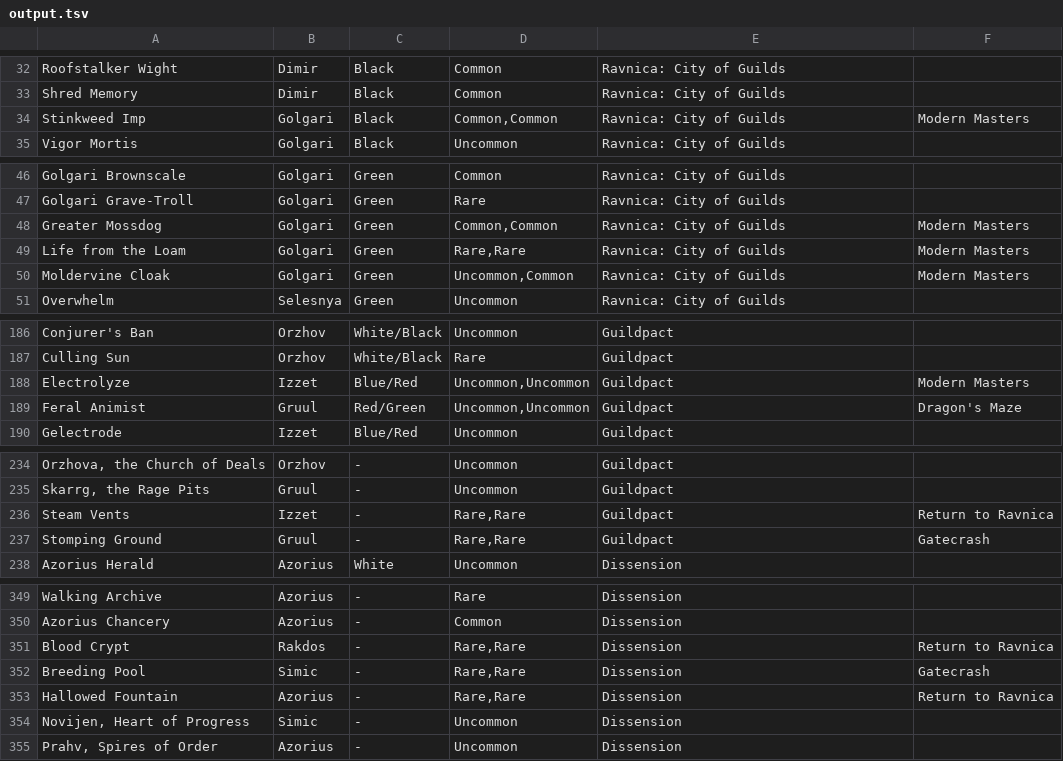
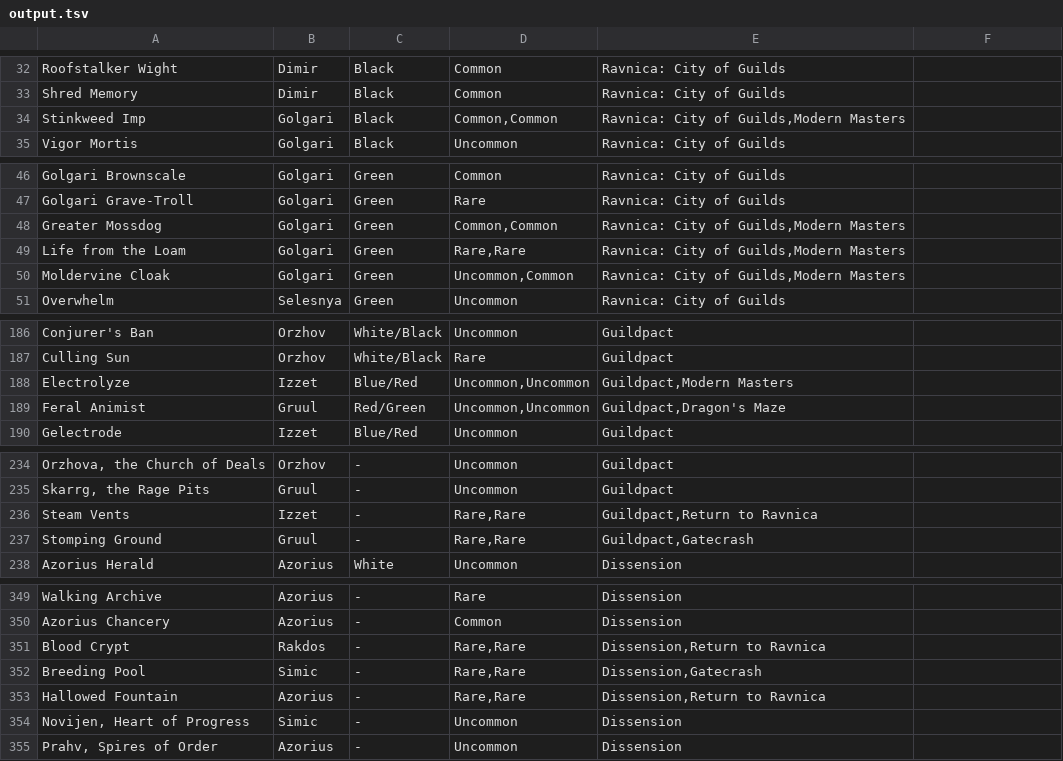
Before and after one commit to owiber/mtg-ravnica-guild-cards, a TSV file: output.tsv, drawn as a sheet; only a part is shown, gaps mark what is left out; the diff covers the shown part only.

```diff
--- a/output.tsv
+++ b/output.tsv
@@ -33,3 +33,3 @@ Roofstalker Wight	Dimir	Black	Common	Ravnica: City of Guilds
 Shred Memory	Dimir	Black	Common	Ravnica: City of Guilds
-Stinkweed Imp	Golgari	Black	Common,Common	Ravnica: City of Guilds	Modern Masters
+Stinkweed Imp	Golgari	Black	Common,Common	Ravnica: City of Guilds,Modern Masters
 Vigor Mortis	Golgari	Black	Uncommon	Ravnica: City of Guilds
@@ -47,5 +47,5 @@ Golgari Brownscale	Golgari	Green	Common	Ravnica: City of Guilds
 Golgari Grave-Troll	Golgari	Green	Rare	Ravnica: City of Guilds
-Greater Mossdog	Golgari	Green	Common,Common	Ravnica: City of Guilds	Modern Masters
-Life from the Loam	Golgari	Green	Rare,Rare	Ravnica: City of Guilds	Modern Masters
-Moldervine Cloak	Golgari	Green	Uncommon,Common	Ravnica: City of Guilds	Modern Masters
+Greater Mossdog	Golgari	Green	Common,Common	Ravnica: City of Guilds,Modern Masters
+Life from the Loam	Golgari	Green	Rare,Rare	Ravnica: City of Guilds,Modern Masters
+Moldervine Cloak	Golgari	Green	Uncommon,Common	Ravnica: City of Guilds,Modern Masters
 Overwhelm	Selesnya	Green	Uncommon	Ravnica: City of Guilds
@@ -187,4 +187,4 @@ Conjurer's Ban	Orzhov	White/Black	Uncommon	Guildpact
 Culling Sun	Orzhov	White/Black	Rare	Guildpact
-Electrolyze	Izzet	Blue/Red	Uncommon,Uncommon	Guildpact	Modern Masters
-Feral Animist	Gruul	Red/Green	Uncommon,Uncommon	Guildpact	Dragon's Maze
+Electrolyze	Izzet	Blue/Red	Uncommon,Uncommon	Guildpact,Modern Masters
+Feral Animist	Gruul	Red/Green	Uncommon,Uncommon	Guildpact,Dragon's Maze
 Gelectrode	Izzet	Blue/Red	Uncommon	Guildpact
@@ -235,4 +235,4 @@ Orzhova, the Church of Deals	Orzhov	-	Uncommon	Guildpact
 Skarrg, the Rage Pits	Gruul	-	Uncommon	Guildpact
-Steam Vents	Izzet	-	Rare,Rare	Guildpact	Return to Ravnica
-Stomping Ground	Gruul	-	Rare,Rare	Guildpact	Gatecrash
+Steam Vents	Izzet	-	Rare,Rare	Guildpact,Return to Ravnica
+Stomping Ground	Gruul	-	Rare,Rare	Guildpact,Gatecrash
 Azorius Herald	Azorius	White	Uncommon	Dissension
@@ -350,5 +350,5 @@ Walking Archive	Azorius	-	Rare	Dissension
 Azorius Chancery	Azorius	-	Common	Dissension
-Blood Crypt	Rakdos	-	Rare,Rare	Dissension	Return to Ravnica
-Breeding Pool	Simic	-	Rare,Rare	Dissension	Gatecrash
-Hallowed Fountain	Azorius	-	Rare,Rare	Dissension	Return to Ravnica
+Blood Crypt	Rakdos	-	Rare,Rare	Dissension,Return to Ravnica
+Breeding Pool	Simic	-	Rare,Rare	Dissension,Gatecrash
+Hallowed Fountain	Azorius	-	Rare,Rare	Dissension,Return to Ravnica
 Novijen, Heart of Progress	Simic	-	Uncommon	Dissension
```
Also changed, not shown: 38 edited cells elsewhere in this file, 1 other file.
